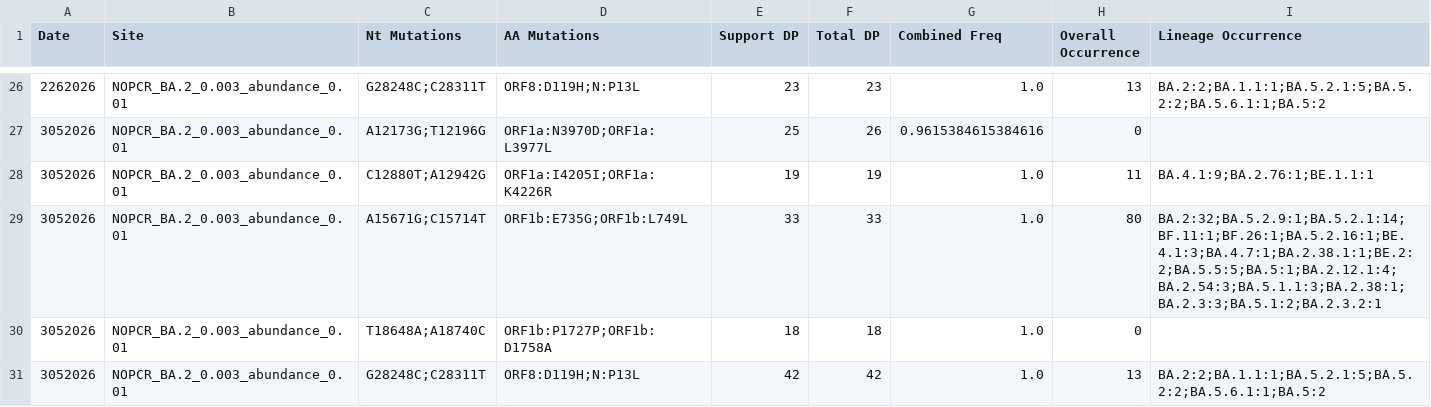
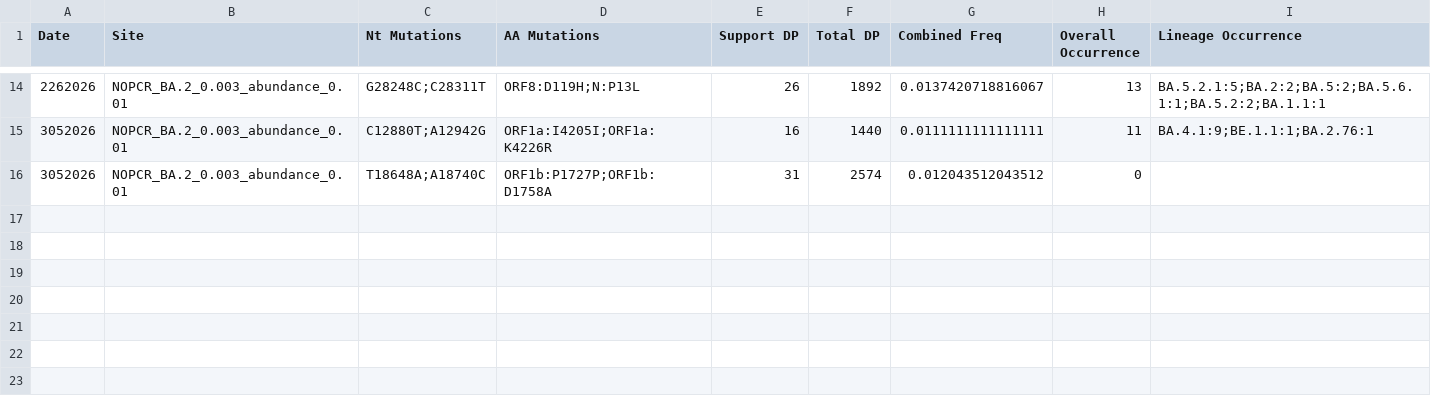
Before and after one commit to jennyge2001/internship, a CSV file: crykey/NOPCR/NOPCR_BA.2_0.003_abundance_0.01_crykey.csv, drawn as a sheet; only a part is shown, gaps mark what is left out; the diff covers the shown part only.

Commit message:
crykey 0.003 NOPCR)

```diff
--- a/crykey/NOPCR/NOPCR_BA.2_0.003_abundance_0.01_crykey.csv
+++ b/crykey/NOPCR/NOPCR_BA.2_0.003_abundance_0.01_crykey.csv
@@ -26,6 +14,3 @@ Date,Site,Nt Mutations,AA Mutations,Support DP,Total DP,Combined Freq,Overall Oc
-2262026,NOPCR_BA.2_0.003_abundance_0.01,G28248C;C28311T,ORF8:D119H;N:P13L,23,23,1.0,13,BA.2:2;BA.1.1:1;BA.5.2.1:5;BA.5.2:2;BA.5.6.1:1;BA.5:2
-3052026,NOPCR_BA.2_0.003_abundance_0.01,A12173G;T12196G,ORF1a:N3970D;ORF1a:L3977L,25,26,0.9615384615384616,0,
-3052026,NOPCR_BA.2_0.003_abundance_0.01,C12880T;A12942G,ORF1a:I4205I;ORF1a:K4226R,19,19,1.0,11,BA.4.1:9;BA.2.76:1;BE.1.1:1
-3052026,NOPCR_BA.2_0.003_abundance_0.01,A15671G;C15714T,ORF1b:E735G;ORF1b:L749L,33,33,1.0,80,BA.2:32;BA.5.2.9:1;BA.5.2.1:14;BF.11:1;BF.26:1;BA.5.2.16:1;BE.4.1:3;BA.4.7:1;BA.2.38.1:1;BE.2:2;BA.5.5:5;BA.5:1;BA.2.12.1:4;BA.2.54:3;BA.5.1.1:3;BA.2.38:1;BA.2.3:3;BA.5.1:2;BA.2.3.2:1
-3052026,NOPCR_BA.2_0.003_abundance_0.01,T18648A;A18740C,ORF1b:P1727P;ORF1b:D1758A,18,18,1.0,0,
-3052026,NOPCR_BA.2_0.003_abundance_0.01,G28248C;C28311T,ORF8:D119H;N:P13L,42,42,1.0,13,BA.2:2;BA.1.1:1;BA.5.2.1:5;BA.5.2:2;BA.5.6.1:1;BA.5:2
+2262026,NOPCR_BA.2_0.003_abundance_0.01,G28248C;C28311T,ORF8:D119H;N:P13L,26,1892,0.0137420718816067,13,BA.5.2.1:5;BA.2:2;BA.5:2;BA.5.6.1:1;BA.5.2:2;BA.1.1:1
+3052026,NOPCR_BA.2_0.003_abundance_0.01,C12880T;A12942G,ORF1a:I4205I;ORF1a:K4226R,16,1440,0.0111111111111111,11,BA.4.1:9;BE.1.1:1;BA.2.76:1
+3052026,NOPCR_BA.2_0.003_abundance_0.01,T18648A;A18740C,ORF1b:P1727P;ORF1b:D1758A,31,2574,0.012043512043512,0,
```
Also changed, not shown: 12 removed rows and 22 edited cells elsewhere in this file, crykey/NOPCR/NOPCR_BA.2_0.003_abundance_0.02_crykey.csv, crykey/NOPCR/NOPCR_BA.2_0.003_abundance_0.03_crykey.csv, 11 other files.
